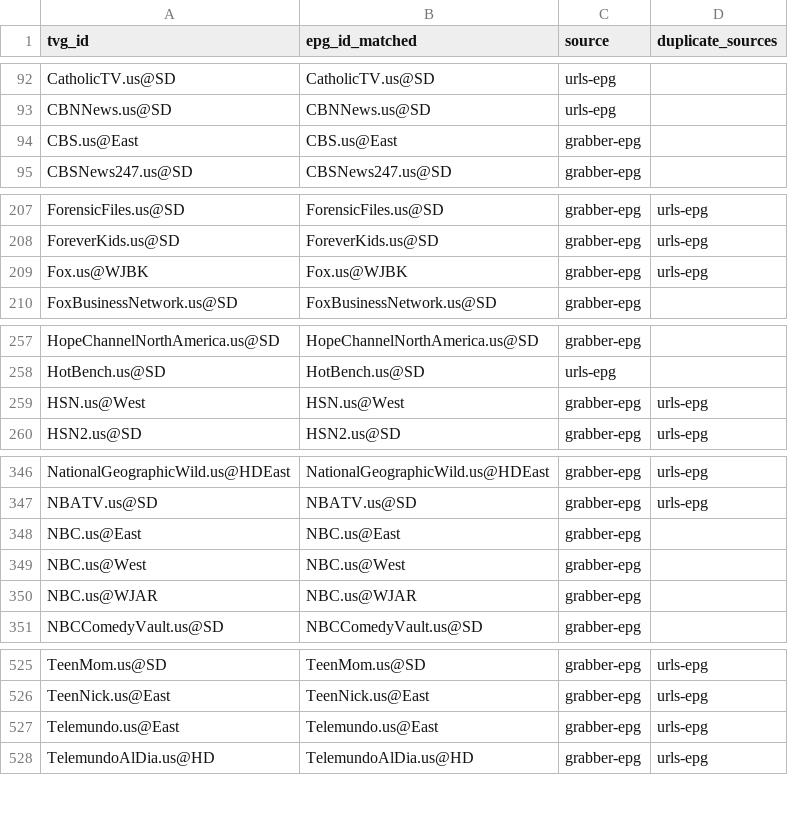
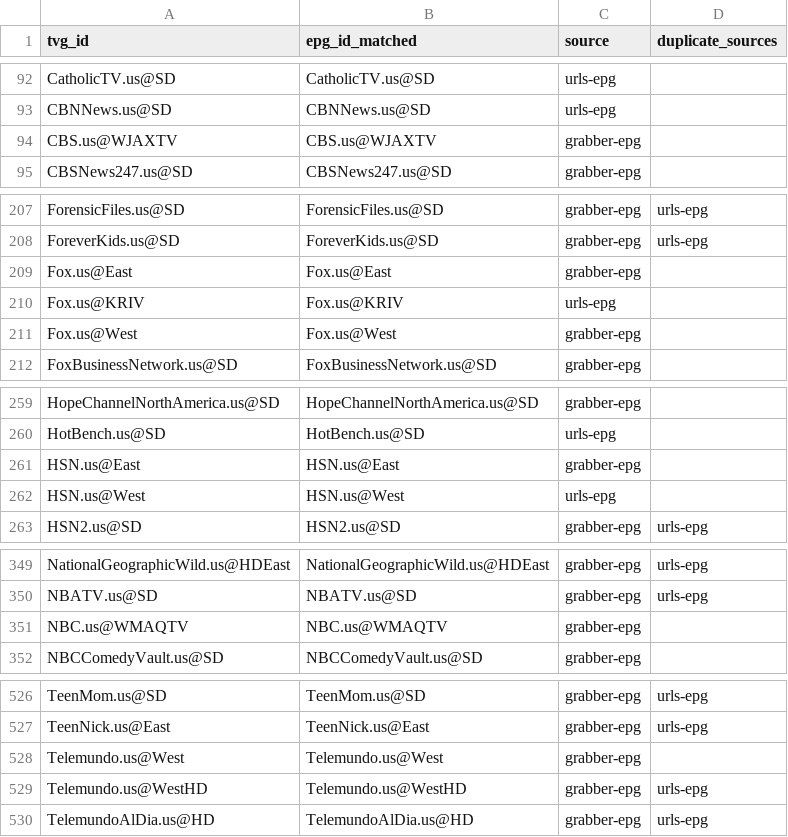
Before and after one commit to umarjamilpc/EPG-LIST-GEN, a CSV file: epgs/US/reports/merge-matched.csv, drawn as a sheet; only a part is shown, gaps mark what is left out; the diff covers the shown part only.

```diff
--- a/epgs/US/reports/merge-matched.csv
+++ b/epgs/US/reports/merge-matched.csv
@@ -93,3 +93,3 @@ CatholicTV.us@SD,CatholicTV.us@SD,urls-epg,
 CBNNews.us@SD,CBNNews.us@SD,urls-epg,
-CBS.us@East,CBS.us@East,grabber-epg,
+CBS.us@WJAXTV,CBS.us@WJAXTV,grabber-epg,
 CBSNews247.us@SD,CBSNews247.us@SD,grabber-epg,
@@ -208,3 +208,5 @@ ForensicFiles.us@SD,ForensicFiles.us@SD,grabber-epg,urls-epg
 ForeverKids.us@SD,ForeverKids.us@SD,grabber-epg,urls-epg
-Fox.us@WJBK,Fox.us@WJBK,grabber-epg,urls-epg
+Fox.us@East,Fox.us@East,grabber-epg,
+Fox.us@KRIV,Fox.us@KRIV,urls-epg,
+Fox.us@West,Fox.us@West,grabber-epg,
 FoxBusinessNetwork.us@SD,FoxBusinessNetwork.us@SD,grabber-epg,
@@ -258,3 +260,4 @@ HopeChannelNorthAmerica.us@SD,HopeChannelNorthAmerica.us@SD,grabber-epg,
 HotBench.us@SD,HotBench.us@SD,urls-epg,
-HSN.us@West,HSN.us@West,grabber-epg,urls-epg
+HSN.us@East,HSN.us@East,grabber-epg,
+HSN.us@West,HSN.us@West,urls-epg,
 HSN2.us@SD,HSN2.us@SD,grabber-epg,urls-epg
@@ -347,5 +350,3 @@ NationalGeographicWild.us@HDEast,NationalGeographicWild.us@HDEast,grabber-epg,ur
 NBATV.us@SD,NBATV.us@SD,grabber-epg,urls-epg
-NBC.us@East,NBC.us@East,grabber-epg,
-NBC.us@West,NBC.us@West,grabber-epg,
-NBC.us@WJAR,NBC.us@WJAR,grabber-epg,
+NBC.us@WMAQTV,NBC.us@WMAQTV,grabber-epg,
 NBCComedyVault.us@SD,NBCComedyVault.us@SD,grabber-epg,
@@ -526,3 +527,4 @@ TeenMom.us@SD,TeenMom.us@SD,grabber-epg,urls-epg
 TeenNick.us@East,TeenNick.us@East,grabber-epg,urls-epg
-Telemundo.us@East,Telemundo.us@East,grabber-epg,urls-epg
+Telemundo.us@West,Telemundo.us@West,grabber-epg,
+Telemundo.us@WestHD,Telemundo.us@WestHD,grabber-epg,urls-epg
 TelemundoAlDia.us@HD,TelemundoAlDia.us@HD,grabber-epg,urls-epg
```
Also changed, not shown: 38 edited cells elsewhere in this file, epgs/US/reports/grabber-matched.csv, epgs/US/reports/urls-matched.csv, 12 other files.
